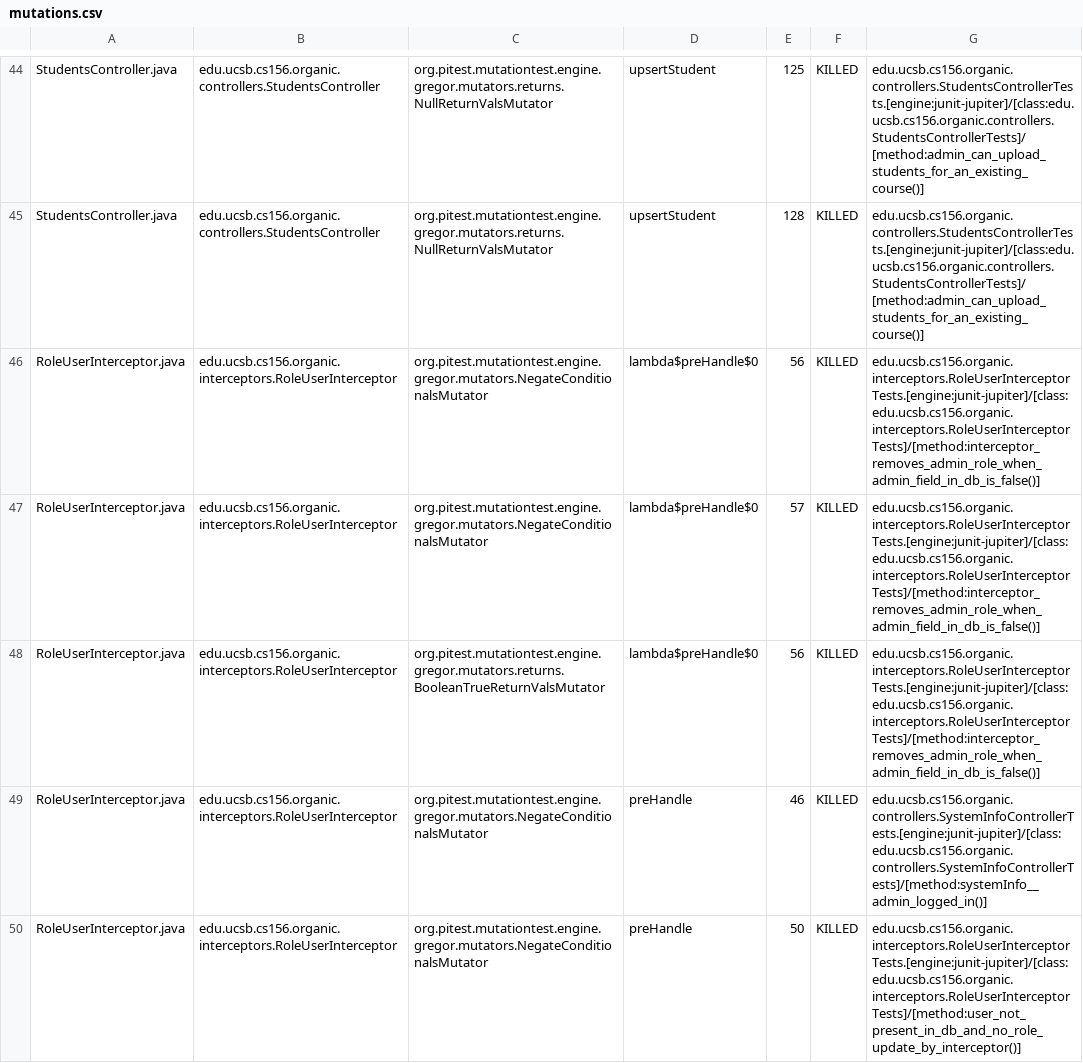
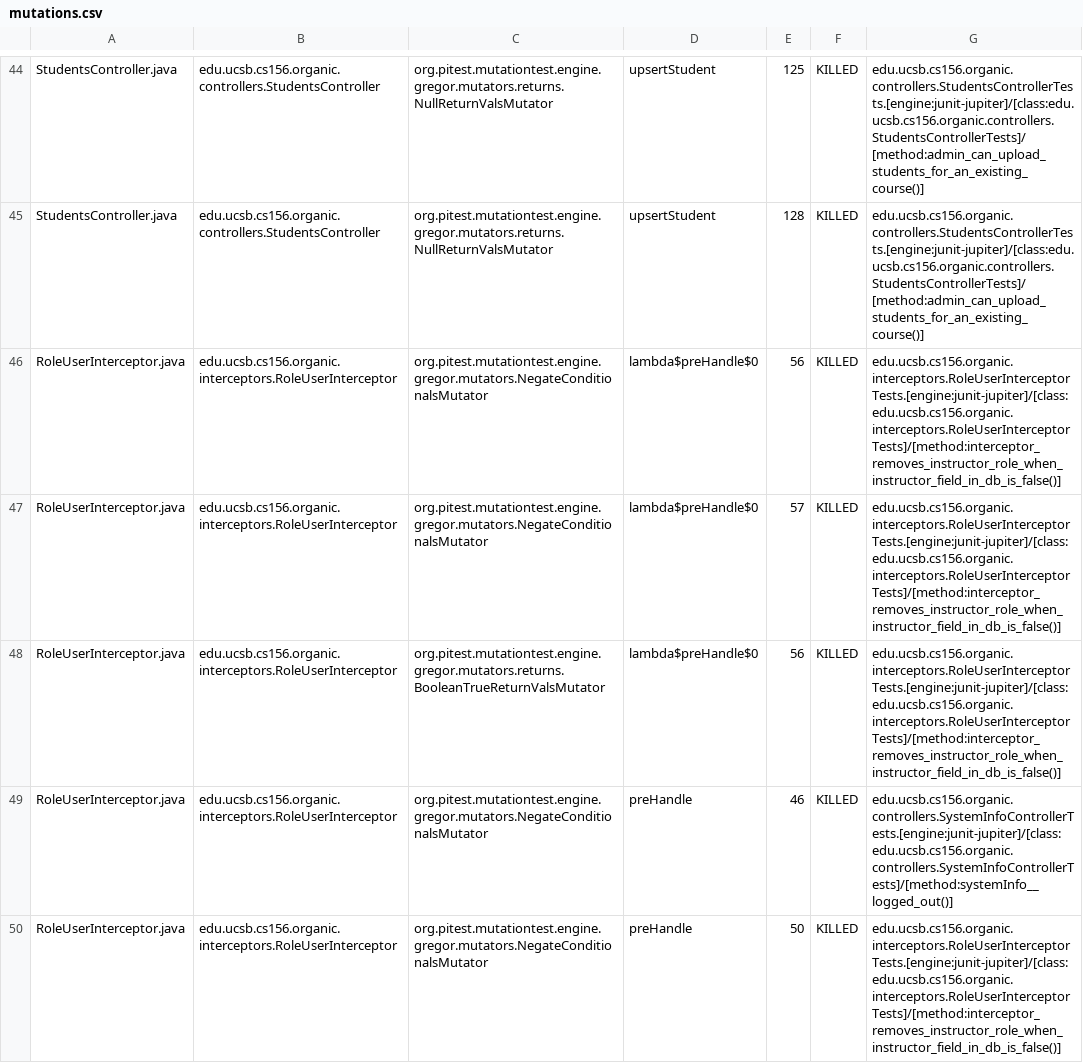
Before and after one commit to ucsb-cs156-w24/proj-organic-w24-6pm-2, a CSV file: prs/42/pitest/mutations.csv, drawn as a sheet; only a part is shown, gaps mark what is left out; the diff covers the shown part only.

Commit message:
Deploying to gh-pages from @ ucsb-cs156-w24/proj-organic-w24-6pm-2@970b3a9bdc01710fa9847a2b0ea90a00972dca4f 🚀

```diff
--- a/prs/42/pitest/mutations.csv
+++ b/prs/42/pitest/mutations.csv
@@ -45,6 +45,6 @@ StudentsController.java,edu.ucsb.cs156.organic.controllers.StudentsController,or
 StudentsController.java,edu.ucsb.cs156.organic.controllers.StudentsController,org.pitest.mutationtest.engine.gregor.mutators.returns.NullReturnValsMutator,upsertStudent,128,KILLED,edu.ucsb.cs156.organic.controllers.StudentsControllerTests.[engine:junit-jupiter]/[class:edu.ucsb.cs156.organic.controllers.StudentsControllerTests]/[method:admin_can_upload_students_for_an_existing_course()]
-RoleUserInterceptor.java,edu.ucsb.cs156.organic.interceptors.RoleUserInterceptor,org.pitest.mutationtest.engine.gregor.mutators.NegateConditionalsMutator,lambda$preHandle$0,56,KILLED,edu.ucsb.cs156.organic.interceptors.RoleUserInterceptorTests.[engine:junit-jupiter]/[class:edu.ucsb.cs156.organic.interceptors.RoleUserInterceptorTests]/[method:interceptor_removes_admin_role_when_admin_field_in_db_is_false()]
-RoleUserInterceptor.java,edu.ucsb.cs156.organic.interceptors.RoleUserInterceptor,org.pitest.mutationtest.engine.gregor.mutators.NegateConditionalsMutator,lambda$preHandle$0,57,KILLED,edu.ucsb.cs156.organic.interceptors.RoleUserInterceptorTests.[engine:junit-jupiter]/[class:edu.ucsb.cs156.organic.interceptors.RoleUserInterceptorTests]/[method:interceptor_removes_admin_role_when_admin_field_in_db_is_false()]
-RoleUserInterceptor.java,edu.ucsb.cs156.organic.interceptors.RoleUserInterceptor,org.pitest.mutationtest.engine.gregor.mutators.returns.BooleanTrueReturnValsMutator,lambda$preHandle$0,56,KILLED,edu.ucsb.cs156.organic.interceptors.RoleUserInterceptorTests.[engine:junit-jupiter]/[class:edu.ucsb.cs156.organic.interceptors.RoleUserInterceptorTests]/[method:interceptor_removes_admin_role_when_admin_field_in_db_is_false()]
-RoleUserInterceptor.java,edu.ucsb.cs156.organic.interceptors.RoleUserInterceptor,org.pitest.mutationtest.engine.gregor.mutators.NegateConditionalsMutator,preHandle,46,KILLED,edu.ucsb.cs156.organic.controllers.SystemInfoControllerTests.[engine:junit-jupiter]/[class:edu.ucsb.cs156.organic.controllers.SystemInfoControllerTests]/[method:systemInfo__admin_logged_in()]
-RoleUserInterceptor.java,edu.ucsb.cs156.organic.interceptors.RoleUserInterceptor,org.pitest.mutationtest.engine.gregor.mutators.NegateConditionalsMutator,preHandle,50,KILLED,edu.ucsb.cs156.organic.interceptors.RoleUserInterceptorTests.[engine:junit-jupiter]/[class:edu.ucsb.cs156.organic.interceptors.RoleUserInterceptorTests]/[method:user_not_present_in_db_and_no_role_update_by_interceptor()]
+RoleUserInterceptor.java,edu.ucsb.cs156.organic.interceptors.RoleUserInterceptor,org.pitest.mutationtest.engine.gregor.mutators.NegateConditionalsMutator,lambda$preHandle$0,56,KILLED,edu.ucsb.cs156.organic.interceptors.RoleUserInterceptorTests.[engine:junit-jupiter]/[class:edu.ucsb.cs156.organic.interceptors.RoleUserInterceptorTests]/[method:interceptor_removes_instructor_role_when_instructor_field_in_db_is_false()]
+RoleUserInterceptor.java,edu.ucsb.cs156.organic.interceptors.RoleUserInterceptor,org.pitest.mutationtest.engine.gregor.mutators.NegateConditionalsMutator,lambda$preHandle$0,57,KILLED,edu.ucsb.cs156.organic.interceptors.RoleUserInterceptorTests.[engine:junit-jupiter]/[class:edu.ucsb.cs156.organic.interceptors.RoleUserInterceptorTests]/[method:interceptor_removes_instructor_role_when_instructor_field_in_db_is_false()]
+RoleUserInterceptor.java,edu.ucsb.cs156.organic.interceptors.RoleUserInterceptor,org.pitest.mutationtest.engine.gregor.mutators.returns.BooleanTrueReturnValsMutator,lambda$preHandle$0,56,KILLED,edu.ucsb.cs156.organic.interceptors.RoleUserInterceptorTests.[engine:junit-jupiter]/[class:edu.ucsb.cs156.organic.interceptors.RoleUserInterceptorTests]/[method:interceptor_removes_instructor_role_when_instructor_field_in_db_is_false()]
+RoleUserInterceptor.java,edu.ucsb.cs156.organic.interceptors.RoleUserInterceptor,org.pitest.mutationtest.engine.gregor.mutators.NegateConditionalsMutator,preHandle,46,KILLED,edu.ucsb.cs156.organic.controllers.SystemInfoControllerTests.[engine:junit-jupiter]/[class:edu.ucsb.cs156.organic.controllers.SystemInfoControllerTests]/[method:systemInfo__logged_out()]
+RoleUserInterceptor.java,edu.ucsb.cs156.organic.interceptors.RoleUserInterceptor,org.pitest.mutationtest.engine.gregor.mutators.NegateConditionalsMutator,preHandle,50,KILLED,edu.ucsb.cs156.organic.interceptors.RoleUserInterceptorTests.[engine:junit-jupiter]/[class:edu.ucsb.cs156.organic.interceptors.RoleUserInterceptorTests]/[method:interceptor_removes_instructor_role_when_instructor_field_in_db_is_false()]
```
Also changed, not shown: 24 edited cells elsewhere in this file, 16 other files.
